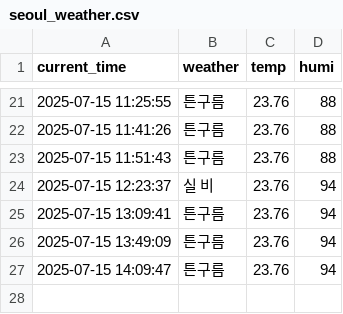
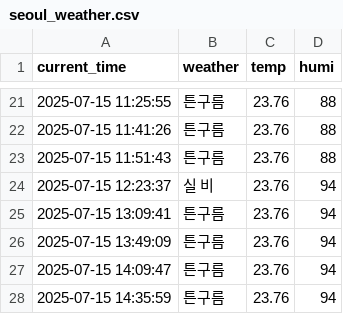
Before and after one commit to jaewoo01/seoul_weather_per_5m, a CSV file: seoul_weather.csv, drawn as a sheet; only a part is shown, gaps mark what is left out; the diff names each change by its address in the sheet, - before the commit and + after, or states it on an @@ line.

```diff
--- a/seoul_weather.csv
+++ b/seoul_weather.csv
+row 28: 2025-07-15 14:35:59 | 튼구름 | 23.76 | 94
```
